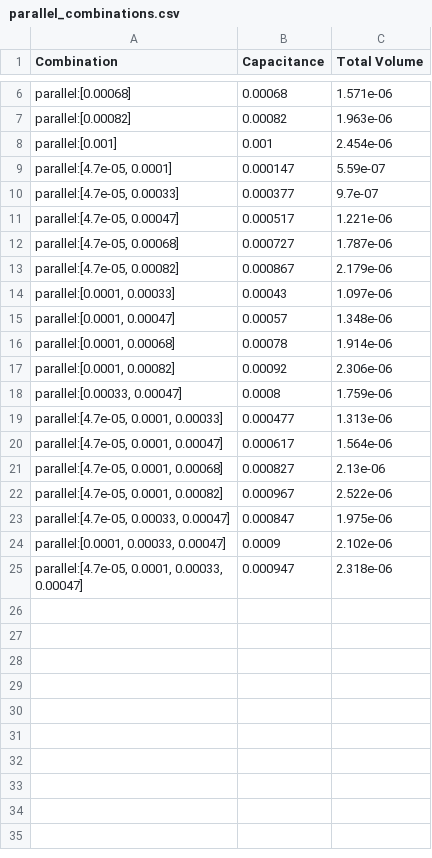
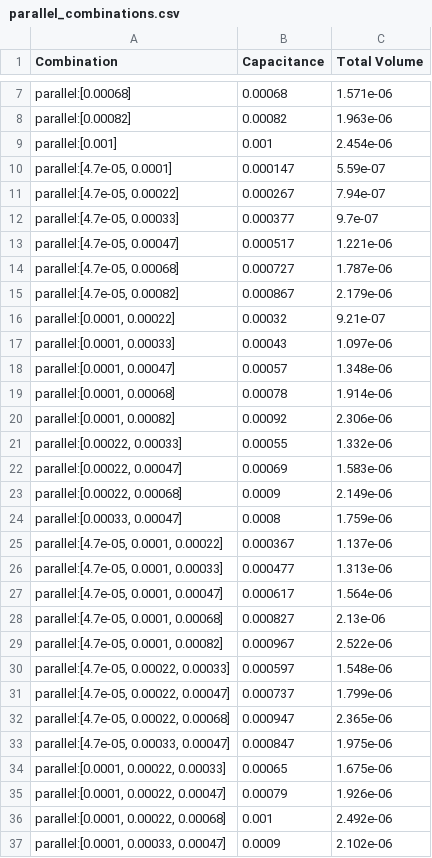
Before and after one commit to laksheta/ai-power-converter, a CSV file: calculation/capacitor/parallel_combinations.csv, drawn as a sheet; only a part is shown, gaps mark what is left out; the shorter side is filled out with more unchanged rows; the diff covers the shown part only; the diff names each change by its address in the sheet, - before the commit and + after, or states it on an @@ line.

Commit message:
capacitor csv

```diff
--- a/calculation/capacitor/parallel_combinations.csv
+++ b/calculation/capacitor/parallel_combinations.csv
+row 11: parallel:[4.7e-05, 0.00022] | 0.000267 | 7.94e-07
+row 16: parallel:[0.0001, 0.00022] | 0.00032 | 9.21e-07
+row 21: parallel:[0.00022, 0.00033] | 0.00055 | 1.332e-06
+row 22: parallel:[0.00022, 0.00047] | 0.00069 | 1.583e-06
+row 23: parallel:[0.00022, 0.00068] | 0.0009 | 2.149e-06
+row 25: parallel:[4.7e-05, 0.0001, 0.00022] | 0.000367 | 1.137e-06
+row 30: parallel:[4.7e-05, 0.00022, 0.00033] | 0.000597 | 1.548e-06
+row 31: parallel:[4.7e-05, 0.00022, 0.00047] | 0.000737 | 1.799e-06
+row 32: parallel:[4.7e-05, 0.00022, 0.00068] | 0.000947 | 2.365e-06
+row 34: parallel:[0.0001, 0.00022, 0.00033] | 0.00065 | 1.675e-06
+row 35: parallel:[0.0001, 0.00022, 0.00047] | 0.00079 | 1.926e-06
+row 36: parallel:[0.0001, 0.00022, 0.00068] | 0.001 | 2.492e-06
```
Also changed, not shown: 3 added rows elsewhere in this file, calculation/capacitor/series_combinations.csv, dataset/capacitor.csv, 1 other file.
